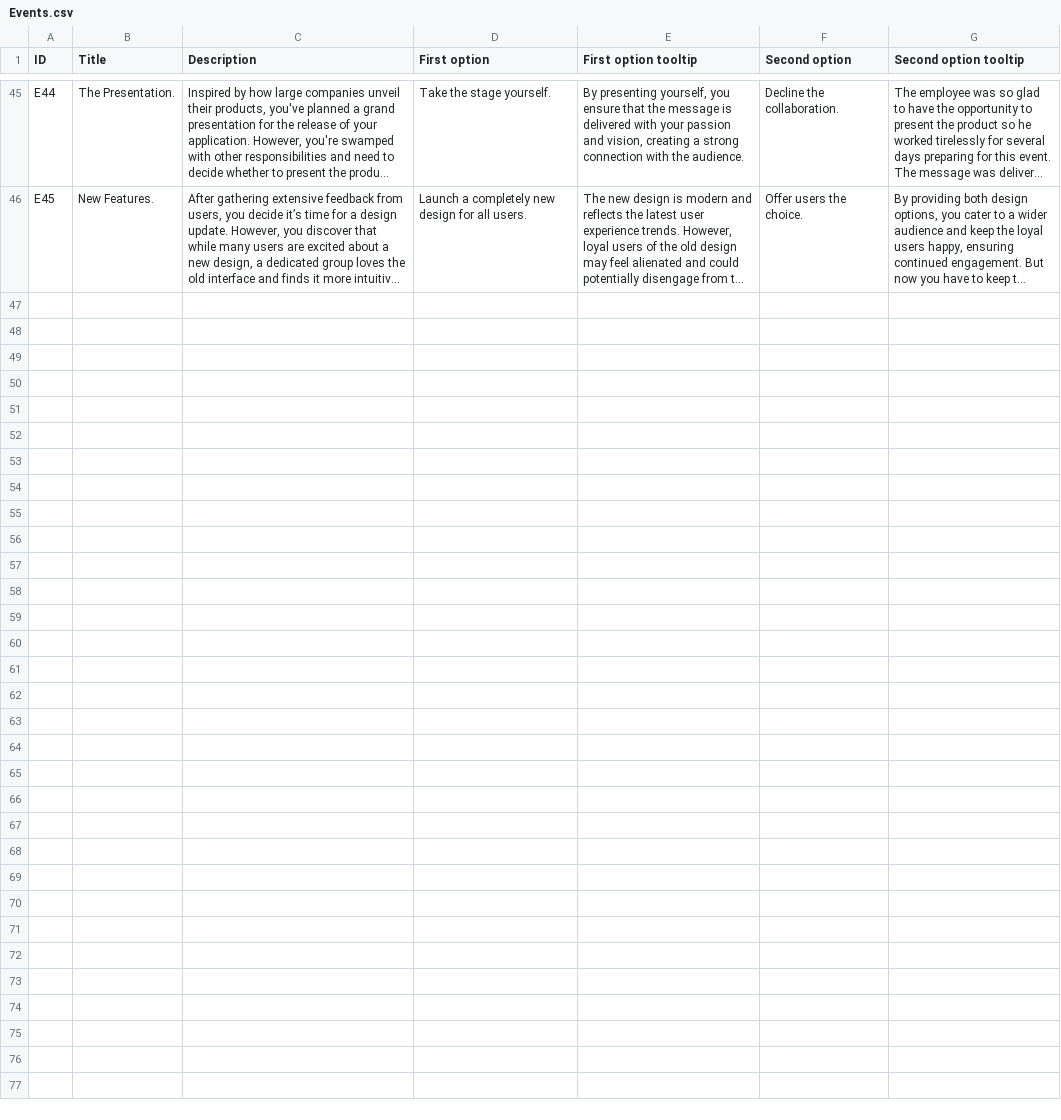
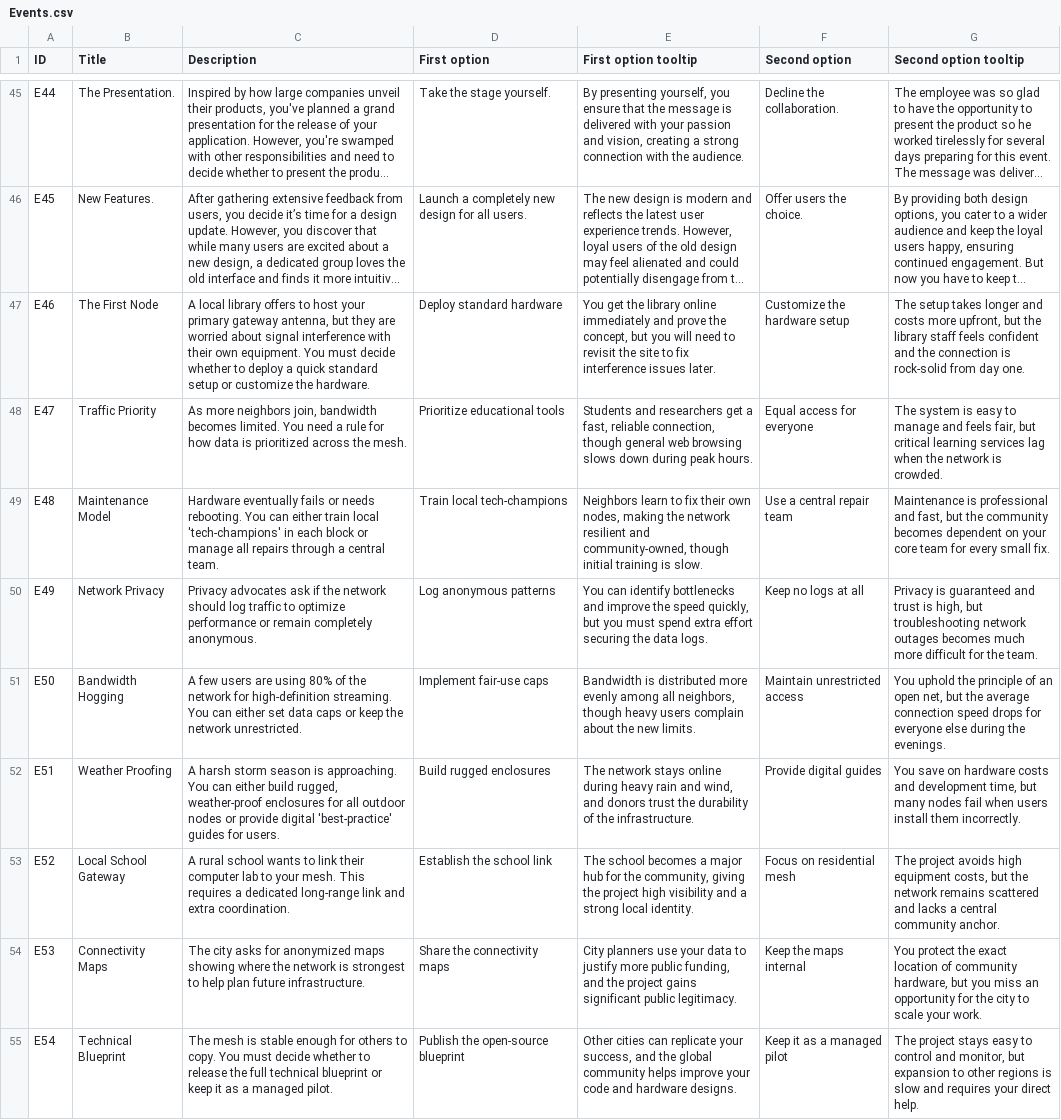
Before and after one commit to Kazakh-British-Technical-University/dpgsim, a CSV file: dpg_sim_export/Data/en/Events.csv, drawn as a sheet; only a part is shown, gaps mark what is left out; long unchanged cells end in …; the diff names each change by its address in the sheet, - before the commit and + after, or states it on an @@ line.

```diff
--- a/dpg_sim_export/Data/en/Events.csv
+++ b/dpg_sim_export/Data/en/Events.csv
+row 47: E46 | The First Node | A local library offers to host your primary gateway antenna, but they are worried about signal interference with their own equipment. You must decide whether to deploy a quick standard setup or customize the hardware. | Deploy standard hardware | You get the library online immediately and prove the concept, but you will need to revisit the site to fix interference issues later. | Customize the hardware setup | The setup takes longer and costs more upfront, but the library staff feels confident and the connection is rock-solid from day one.
+row 48: E47 | Traffic Priority | As more neighbors join, bandwidth becomes limited. You need a rule for how data is prioritized across the mesh. | Prioritize educational tools | Students and researchers get a fast, reliable connection, though general web browsing slows down during peak hours. | Equal access for everyone | The system is easy to manage and feels fair, but critical learning services lag when the network is crowded.
+row 49: E48 | Maintenance Model | Hardware eventually fails or needs rebooting. You can either train local 'tech-champions' in each block or manage all repairs through a central team. | Train local tech-champions | Neighbors learn to fix their own nodes, making the network resilient and community-owned, though initial training is slow. | Use a central repair team | Maintenance is professional and fast, but the community becomes dependent on your core team for every small fix.
+row 50: E49 | Network Privacy | Privacy advocates ask if the network should log traffic to optimize performance or remain completely anonymous. | Log anonymous patterns | You can identify bottlenecks and improve the speed quickly, but you must spend extra effort securing the data logs. | Keep no logs at all | Privacy is guaranteed and trust is high, but troubleshooting network outages becomes much more difficult for the team.
+row 51: E50 | Bandwidth Hogging | A few users are using 80% of the network for high-definition streaming. You can either set data caps or keep the network unrestricted. | Implement fair-use caps | Bandwidth is distributed more evenly among all neighbors, though heavy users complain about the new limits. | Maintain unrestricted access | You uphold the principle of an open net, but the average connection speed drops for everyone else during the evenings.
+row 52: E51 | Weather Proofing | A harsh storm season is approaching. You can either build rugged, weather-proof enclosures for all outdoor nodes or provide digital 'best-practice' guides for users. | Build rugged enclosures | The network stays online during heavy rain and wind, and donors trust the durability of the infrastructure. | Provide digital guides | You save on hardware costs and development time, but many nodes fail when users install them incorrectly.
+row 53: E52 | Local School Gateway | A rural school wants to link their computer lab to your mesh. This requires a dedicated long-range link and extra coordination. | Establish the school link | The school becomes a major hub for the community, giving the project high visibility and a strong local identity. | Focus on residential mesh | The project avoids high equipment costs, but the network remains scattered and lacks a central community anchor.
+row 54: E53 | Connectivity Maps | The city asks for anonymized maps showing where the network is strongest to help plan future infrastructure. | Share the connectivity maps | City planners use your data to justify more public funding, and the project gains significant public legitimacy. | Keep the maps internal | You protect the exact location of community hardware, but you miss an opportunity for the city to scale your work.
+row 55: E54 | Technical Blueprint | The mesh is stable enough for others to copy. You must decide whether to release the full technical blueprint or keep it as a managed pilot. | Publish the open-source blueprint | Other cities can replicate your success, and the global community helps improve your code and hardware designs. | Keep it as a managed pilot | The project stays easy to control and monitor, but expansion to other regions is slow and requires your direct help.
```
Also changed, not shown: 3 other files.
